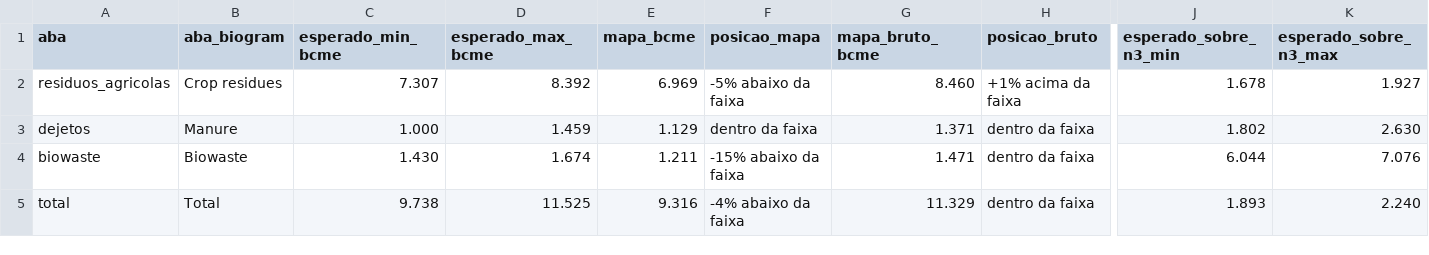
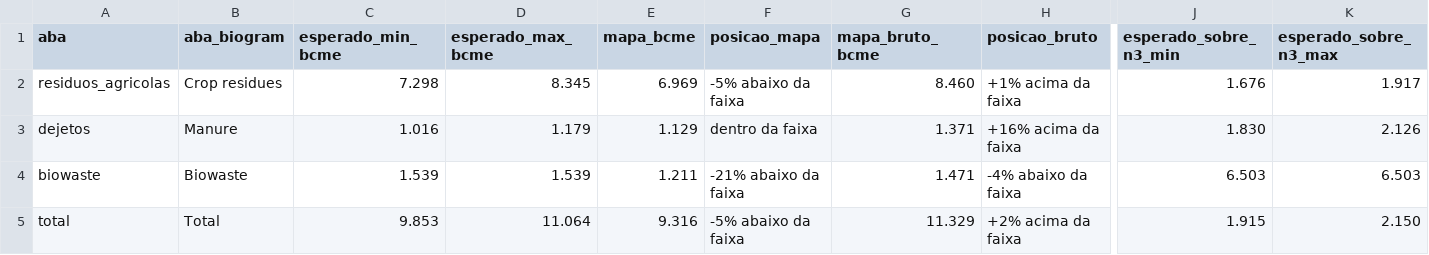
Before and after one commit to aikiesan/Pilar-2b, a CSV file: analysis/outputs/biogram_national_share/comparacao_abas.csv, drawn as a sheet; only a part is shown, gaps mark what is left out; the diff names each change by its address in the sheet, - before the commit and + after, or states it on an @@ line.

```diff
--- a/analysis/outputs/biogram_national_share/comparacao_abas.csv
+++ b/analysis/outputs/biogram_national_share/comparacao_abas.csv
-C2 (esperado_min_bcme): 7.307
+C2 (esperado_min_bcme): 7.298
-D2 (esperado_max_bcme): 8.392
+D2 (esperado_max_bcme): 8.345
-J2 (esperado_sobre_n3_min): 1.678
+J2 (esperado_sobre_n3_min): 1.676
-K2 (esperado_sobre_n3_max): 1.927
+K2 (esperado_sobre_n3_max): 1.917
-C3 (esperado_min_bcme): 1.000
+C3 (esperado_min_bcme): 1.016
-D3 (esperado_max_bcme): 1.459
+D3 (esperado_max_bcme): 1.179
-H3 (posicao_bruto): dentro da faixa
+H3 (posicao_bruto): +16% acima da faixa
-J3 (esperado_sobre_n3_min): 1.802
+J3 (esperado_sobre_n3_min): 1.830
-K3 (esperado_sobre_n3_max): 2.630
+K3 (esperado_sobre_n3_max): 2.126
-C4 (esperado_min_bcme): 1.430
+C4 (esperado_min_bcme): 1.539
-D4 (esperado_max_bcme): 1.674
+D4 (esperado_max_bcme): 1.539
-F4 (posicao_mapa): -15% abaixo da faixa
+F4 (posicao_mapa): -21% abaixo da faixa
-H4 (posicao_bruto): dentro da faixa
+H4 (posicao_bruto): -4% abaixo da faixa
-J4 (esperado_sobre_n3_min): 6.044
+J4 (esperado_sobre_n3_min): 6.503
-K4 (esperado_sobre_n3_max): 7.076
+K4 (esperado_sobre_n3_max): 6.503
-C5 (esperado_min_bcme): 9.738
+C5 (esperado_min_bcme): 9.853
-D5 (esperado_max_bcme): 11.525
+D5 (esperado_max_bcme): 11.064
-F5 (posicao_mapa): -4% abaixo da faixa
+F5 (posicao_mapa): -5% abaixo da faixa
-H5 (posicao_bruto): dentro da faixa
+H5 (posicao_bruto): +2% acima da faixa
-J5 (esperado_sobre_n3_min): 1.893
+J5 (esperado_sobre_n3_min): 1.915
-K5 (esperado_sobre_n3_max): 2.240
+K5 (esperado_sobre_n3_max): 2.150
```
Also changed, not shown: analysis/data/08_brasil_totais_2023_seed.csv, analysis/outputs/biogram_national_share/participacao_sp.csv, 4 other files.
